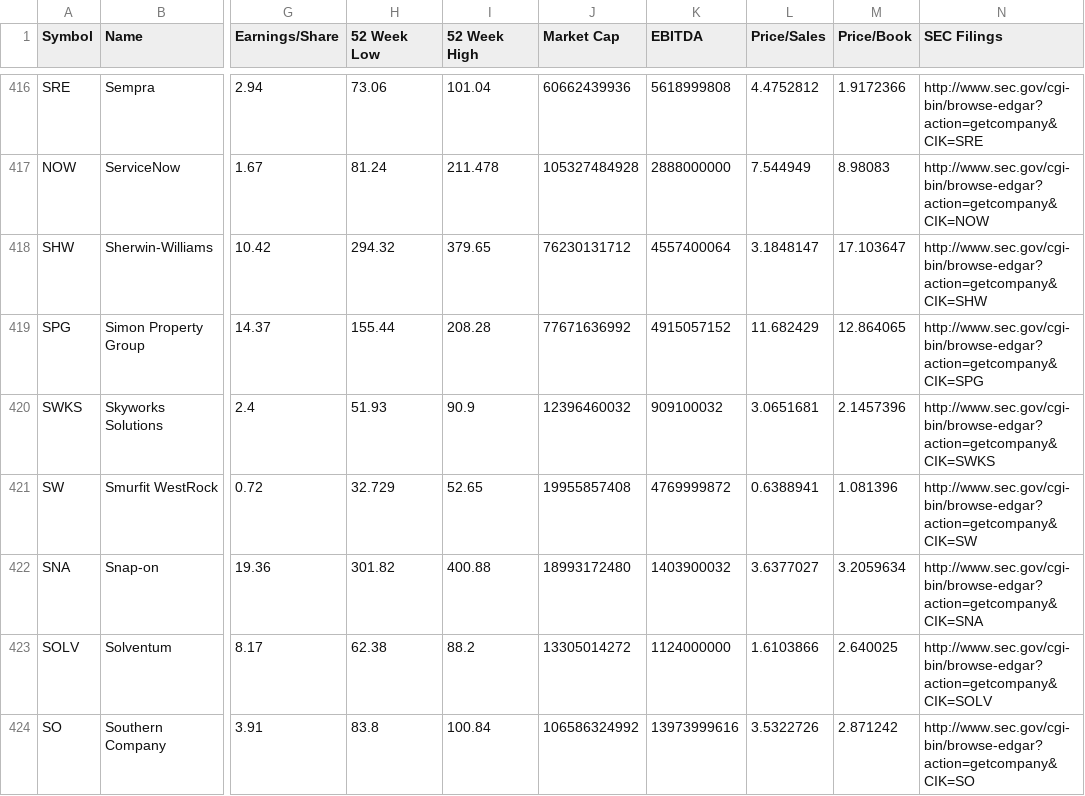
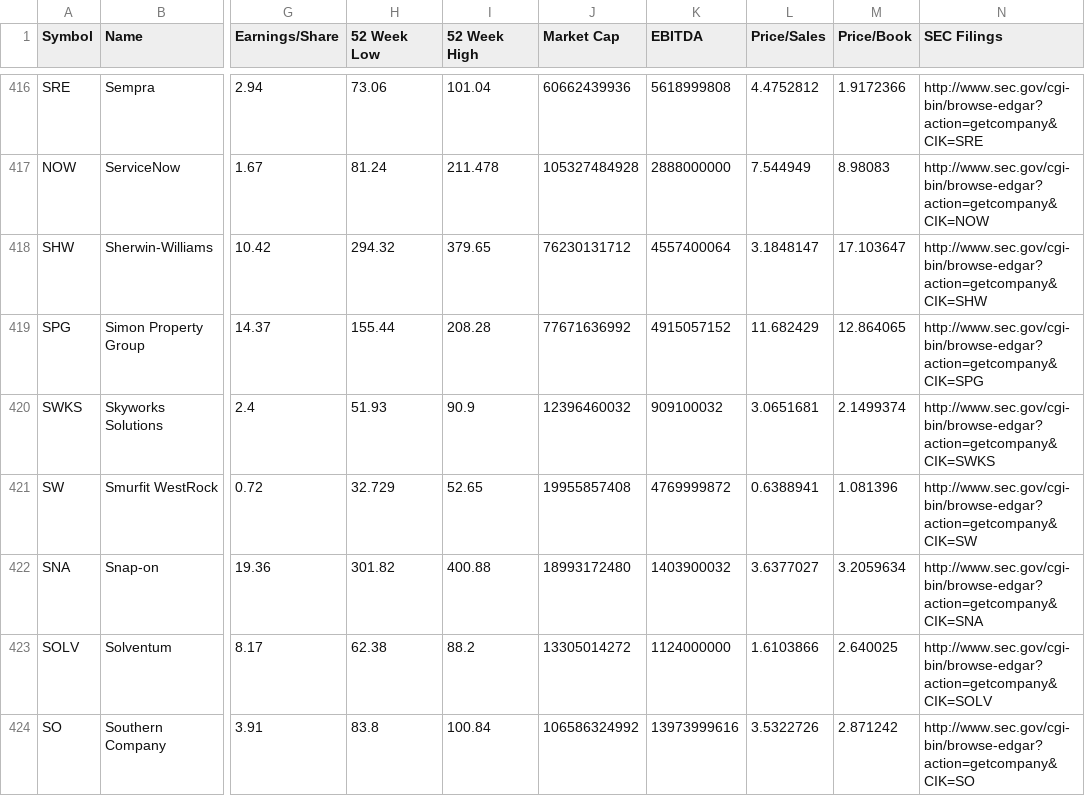
Before and after one commit to datasets/s-and-p-500-companies-financials, a CSV file: data/constituents-financials.csv, drawn as a sheet; only a part is shown, gaps mark what is left out; the diff covers the shown part only; the diff names each change by its address in the sheet, - before the commit and + after, or states it on an @@ line.

```diff
--- a/data/constituents-financials.csv
+++ b/data/constituents-financials.csv
-M420 (Price/Book): 2.1457396
+M420 (Price/Book): 2.1499374
```
Also changed, not shown: 13 edited cells elsewhere in this file.
